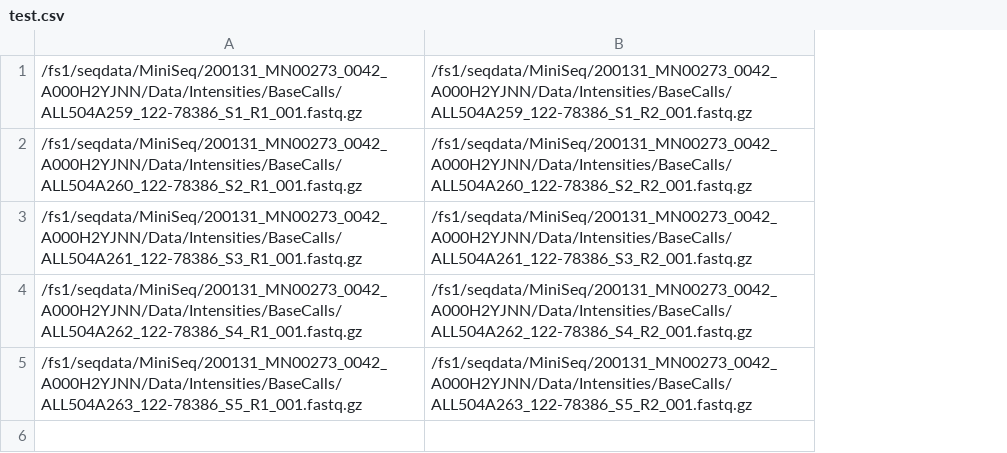
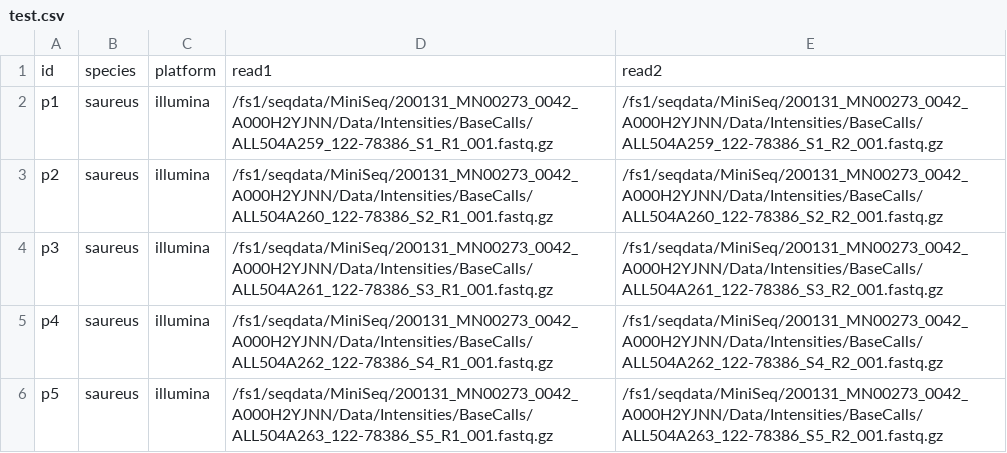
Before and after one commit to genomic-medicine-sweden/jasen, a CSV file: test.csv, drawn as a sheet; addresses are those after the commit; the diff names each change by its address in the sheet, - before the commit and + after, or states it on an @@ line.

```diff
--- a/test.csv
+++ b/test.csv
+column A, rows 2-6: p1 | p2 | p3 | p4 | p5
+column B, rows 2-6: all saureus
+column C, rows 2-6: all illumina
+row 1: id | species | platform | read1 | read2
```
Also changed, not shown: 5 other files.
